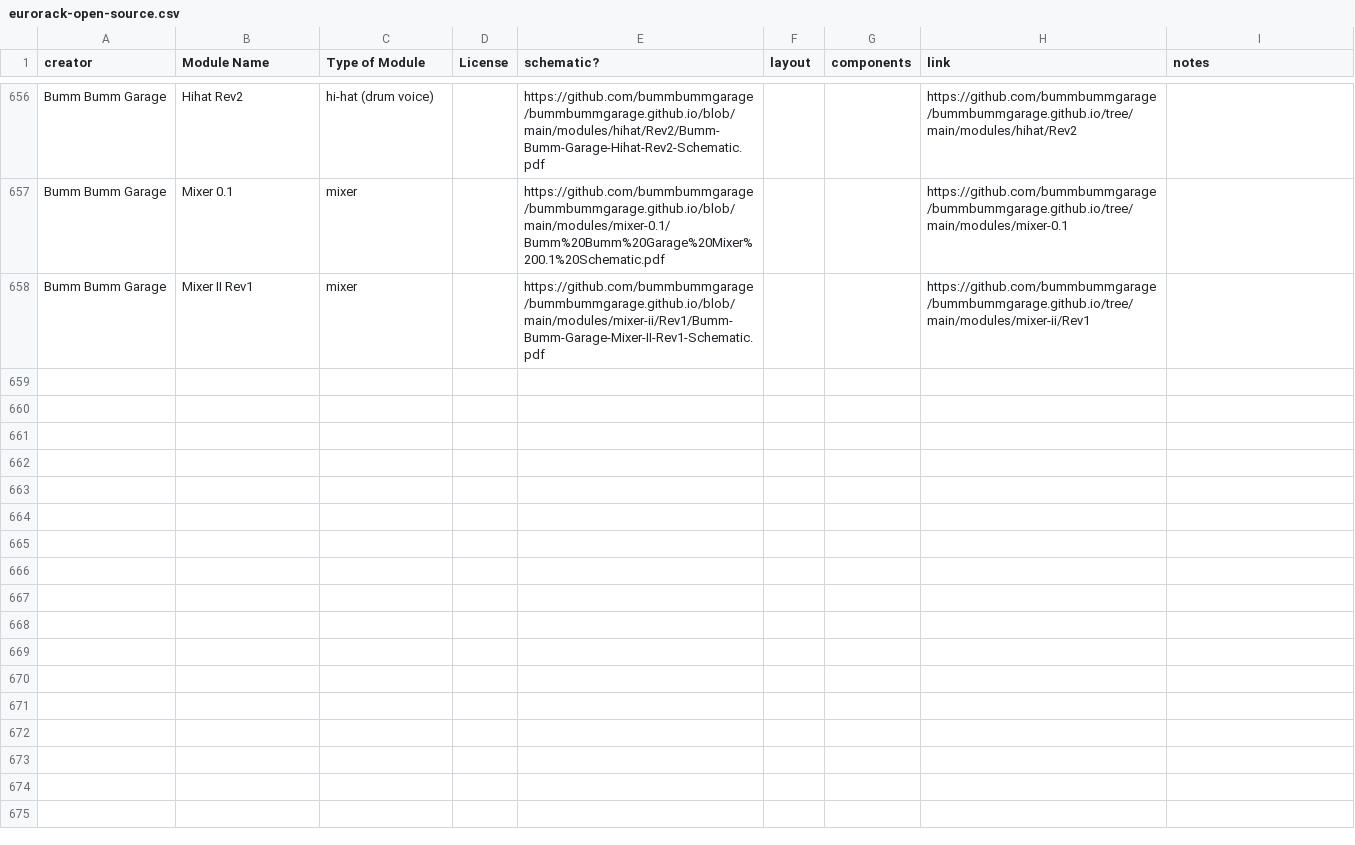
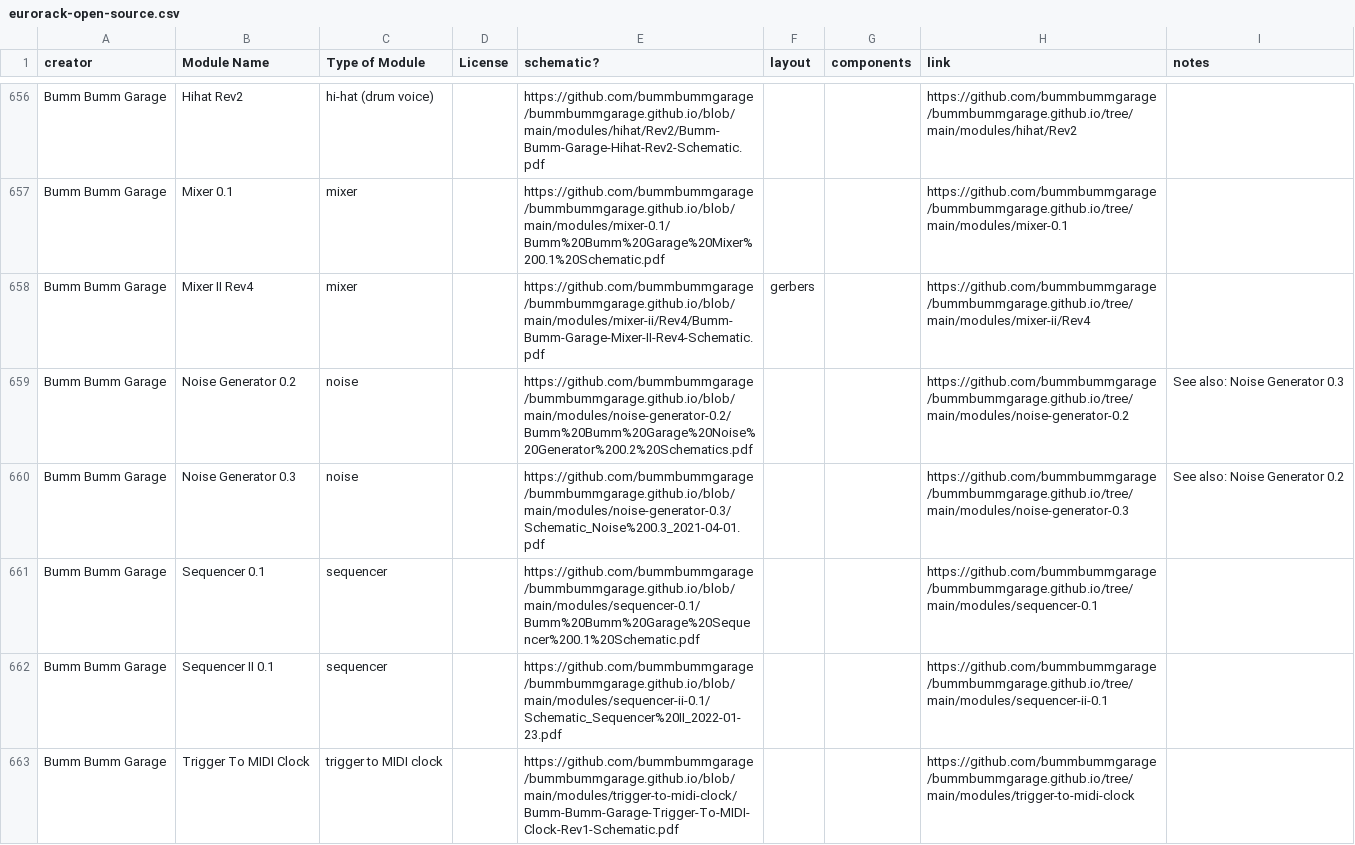
Before and after one commit to daaaaaaaaaniel/my-awesome-eurorack, a CSV file: eurorack-open-source.csv, drawn as a sheet; only a part is shown, gaps mark what is left out; the diff covers the shown part only.

```diff
--- a/eurorack-open-source.csv
+++ b/eurorack-open-source.csv
@@ -658,2 +658,7 @@ Bumm Bumm Garage,Hihat Rev2,hi-hat (drum voice),,https://github.com/bummbummgara
 Bumm Bumm Garage,Mixer 0.1,mixer,,https://github.com/bummbummgarage/bummbummgarage.github.io/blob/main/modules/mixer-0.1/Bumm%20Bumm%20Garage%20Mixer%200.1%20Schematic.pdf,,,https://github.com/bummbummgarage/bummbummgarage.github.io/tree/main/modules/mixer-0.1,
-Bumm Bumm Garage,Mixer II Rev1,mixer,,https://github.com/bummbummgarage/bummbummgarage.github.io/blob/main/modules/mixer-ii/Rev1/Bumm-Bumm-Garage-Mixer-II-Rev1-Schematic.pdf,,,https://github.com/bummbummgarage/bummbummgarage.github.io/tree/main/modules/mixer-ii/Rev1,
+Bumm Bumm Garage,Mixer II Rev4,mixer,,https://github.com/bummbummgarage/bummbummgarage.github.io/blob/main/modules/mixer-ii/Rev4/Bumm-Bumm-Garage-Mixer-II-Rev4-Schematic.pdf,gerbers,,https://github.com/bummbummgarage/bummbummgarage.github.io/tree/main/modules/mixer-ii/Rev4,
+Bumm Bumm Garage,Noise Generator 0.2,noise,,https://github.com/bummbummgarage/bummbummgarage.github.io/blob/main/modules/noise-generator-0.2/Bumm%20Bumm%20Garage%20Noise%20Generator%200.2%20Schematics.pdf,,,https://github.com/bummbummgarage/bummbummgarage.github.io/tree/main/modules/noise-generator-0.2,See also: Noise Generator 0.3
+Bumm Bumm Garage,Noise Generator 0.3,noise,,https://github.com/bummbummgarage/bummbummgarage.github.io/blob/main/modules/noise-generator-0.3/Schematic_Noise%200.3_2021-04-01.pdf,,,https://github.com/bummbummgarage/bummbummgarage.github.io/tree/main/modules/noise-generator-0.3,See also: Noise Generator 0.2
+Bumm Bumm Garage,Sequencer 0.1,sequencer,,https://github.com/bummbummgarage/bummbummgarage.github.io/blob/main/modules/sequencer-0.1/Bumm%20Bumm%20Garage%20Sequencer%200.1%20Schematic.pdf,,,https://github.com/bummbummgarage/bummbummgarage.github.io/tree/main/modules/sequencer-0.1,
+Bumm Bumm Garage,Sequencer II 0.1,sequencer,,https://github.com/bummbummgarage/bummbummgarage.github.io/blob/main/modules/sequencer-ii-0.1/Schematic_Sequencer%20II_2022-01-23.pdf,,,https://github.com/bummbummgarage/bummbummgarage.github.io/tree/main/modules/sequencer-ii-0.1,
+Bumm Bumm Garage,Trigger To MIDI Clock,trigger to MIDI clock,,https://github.com/bummbummgarage/bummbummgarage.github.io/blob/main/modules/trigger-to-midi-clock/Bumm-Bumm-Garage-Trigger-To-MIDI-Clock-Rev1-Schematic.pdf,,,https://github.com/bummbummgarage/bummbummgarage.github.io/tree/main/modules/trigger-to-midi-clock,
```
Also changed, not shown: 5 added rows elsewhere in this file, data/modules.tsv, data/runlist.tsv, 4 other files.
